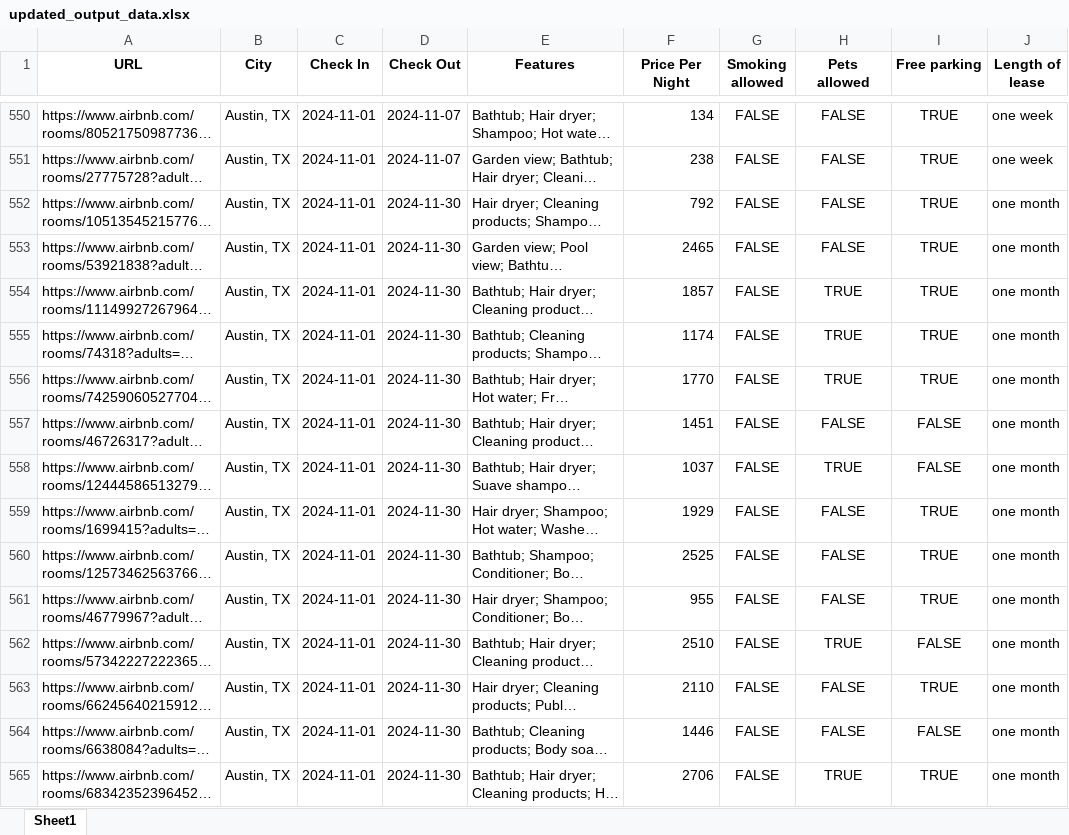
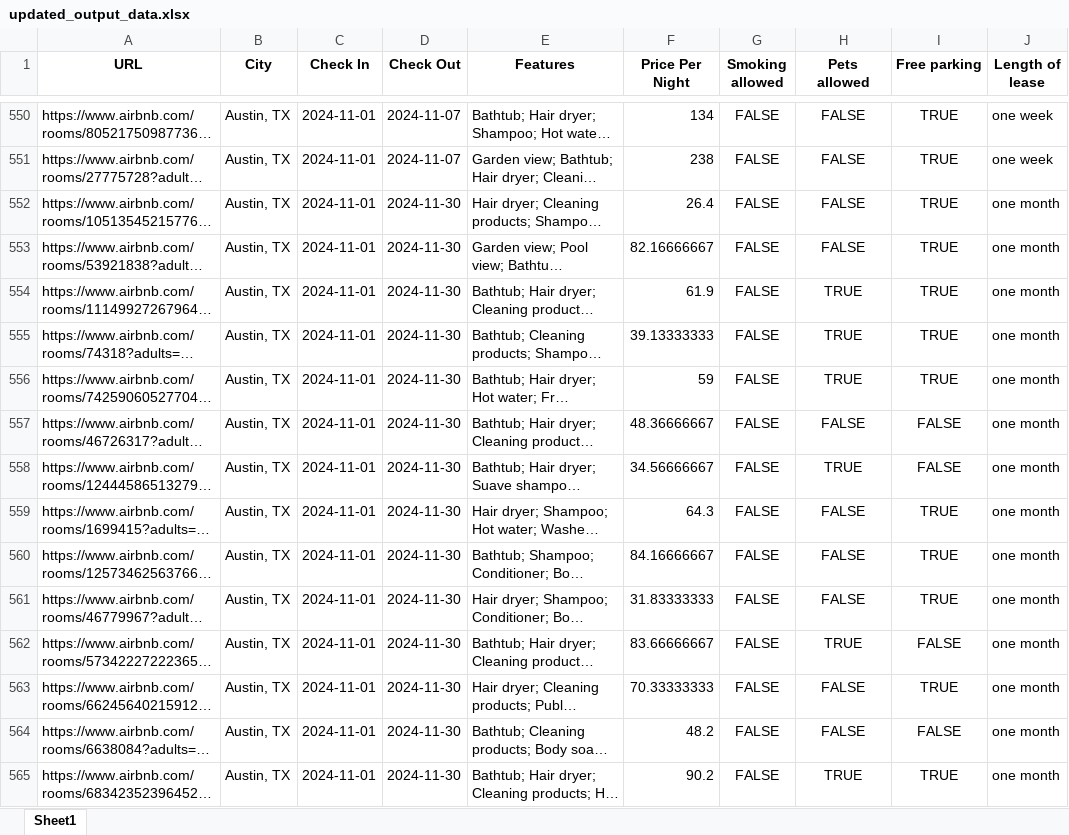
Before and after one commit to yishanyuan/Airbnb_Analysis_2024, an Excel workbook: data/updated_output_data.xlsx, sheet Sheet1, drawn as a sheet; only a part is shown, gaps mark what is left out; long unchanged cells end in …; values as stored, in another font and other column widths than the file's, no borders; the diff covers the shown part only; the diff names each change by its address in the sheet, - before the commit and + after, or states it on an @@ line.

Commit message:
Generate the final usable data

```diff
--- a/data/updated_output_data.xlsx (sheet Sheet1)
+++ b/data/updated_output_data.xlsx (sheet Sheet1)
-F552 (Price Per Night): 792
+F552 (Price Per Night): 26.4
-F553 (Price Per Night): 2465
+F553 (Price Per Night): 82.16666667
-F554 (Price Per Night): 1857
+F554 (Price Per Night): 61.9
-F555 (Price Per Night): 1174
+F555 (Price Per Night): 39.13333333
-F556 (Price Per Night): 1770
+F556 (Price Per Night): 59
-F557 (Price Per Night): 1451
+F557 (Price Per Night): 48.36666667
-F558 (Price Per Night): 1037
+F558 (Price Per Night): 34.56666667
-F559 (Price Per Night): 1929
+F559 (Price Per Night): 64.3
-F560 (Price Per Night): 2525
+F560 (Price Per Night): 84.16666667
-F561 (Price Per Night): 955
+F561 (Price Per Night): 31.83333333
-F562 (Price Per Night): 2510
+F562 (Price Per Night): 83.66666667
-F563 (Price Per Night): 2110
+F563 (Price Per Night): 70.33333333
-F564 (Price Per Night): 1446
+F564 (Price Per Night): 48.2
-F565 (Price Per Night): 2706
+F565 (Price Per Night): 90.2
```
Also changed, not shown: 1053 edited cells elsewhere in this sheet, 2 other files.
